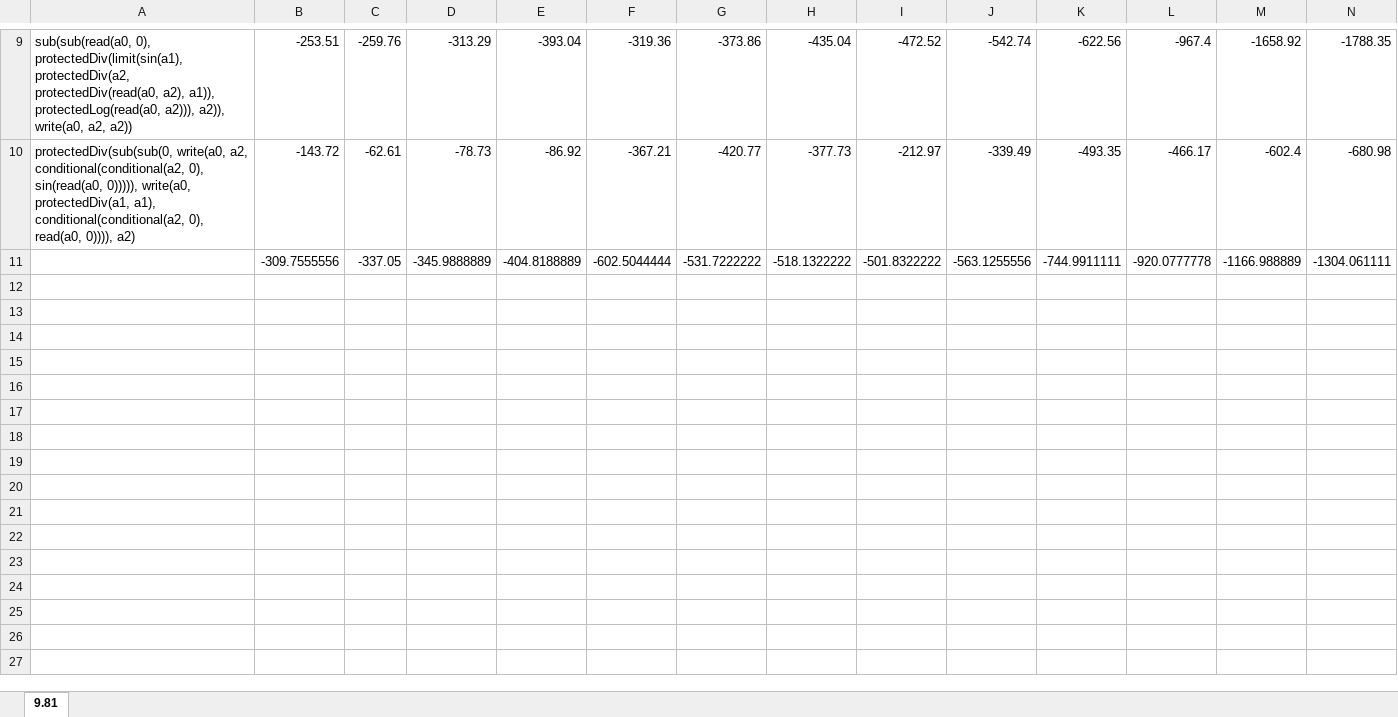
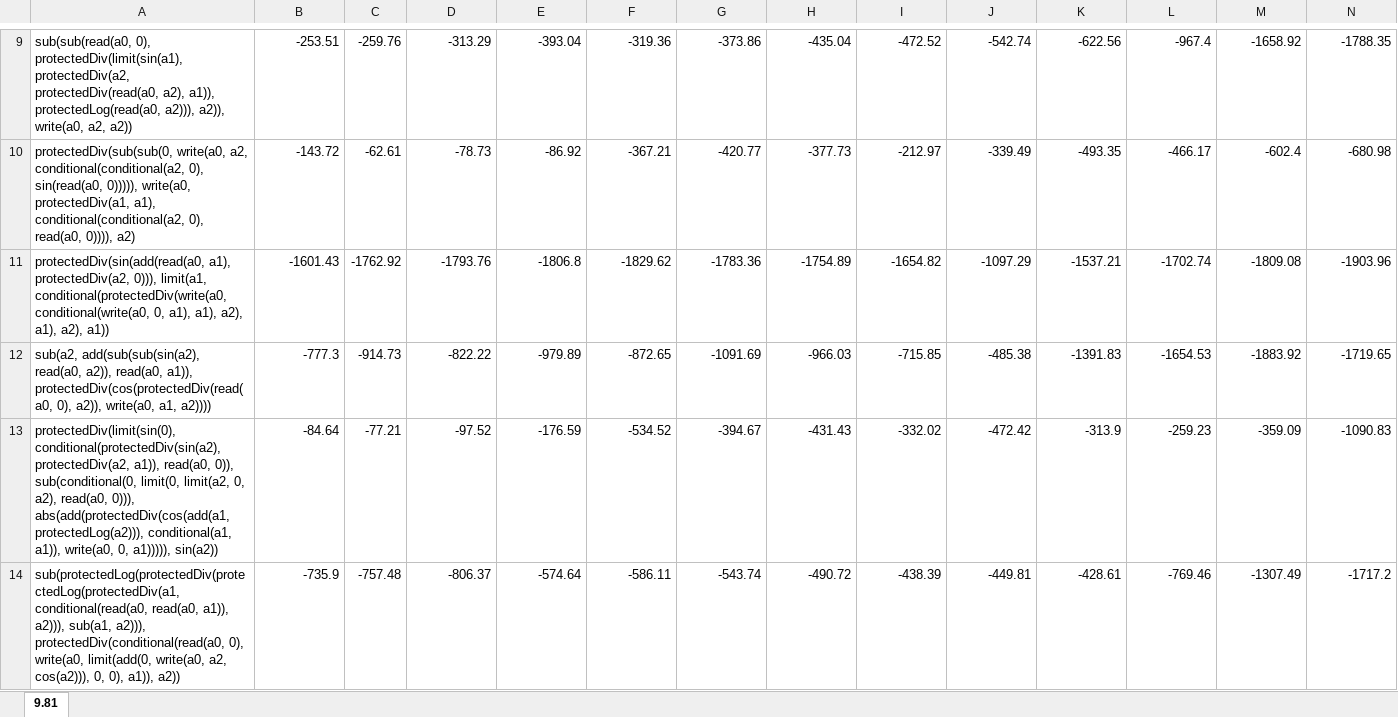
Before and after one commit to Ctrl-Sky/partly_observable_pendulum, an Excel workbook: pendulum/work_on_memory/memory_grav.xlsx, sheet 9.81, drawn as a sheet; only a part is shown, gaps mark what is left out; values as stored, in another font and other column widths than the file's, no borders; removed rows and columns are numbered as before the commit, all else as after; rows hold the shown columns only; the diff covers the shown part only; the diff names each change by its address in the sheet, - before the commit and + after, or states it on an @@ line.

Commit message:
Add data from raw to mem_grav

```diff
--- a/pendulum/work_on_memory/memory_grav.xlsx (sheet 9.81)
+++ b/pendulum/work_on_memory/memory_grav.xlsx (sheet 9.81)
-row 11:  | -309.7555556 | -337.05 | -345.9888889 | -404.8188889 | -602.5044444 | -531.7222222 | -518.1322222 | -501.8322222 | -563.1255556 | -744.9911111 | -920.0777778 | -1166.988889 | -1304.061111
+row 11: protectedDiv(sin(add(read(a0, a1), protectedDiv(a2, 0))), limit(a1, conditional(protectedDiv(write(a0, conditional(write(a0, 0, a1), a1), a2), a1), a2), a1)) | -1601.43 | -1762.92 | -1793.76 | -1806.8 | -1829.62 | -1783.36 | -1754.89 | -1654.82 | -1097.29 | -1537.21 | -1702.74 | -1809.08 | -1903.96
+row 12: sub(a2, add(sub(sub(sin(a2), read(a0, a2)), read(a0, a1)), protectedDiv(cos(protectedDiv(read(a0, 0), a2)), write(a0, a1, a2)))) | -777.3 | -914.73 | -822.22 | -979.89 | -872.65 | -1091.69 | -966.03 | -715.85 | -485.38 | -1391.83 | -1654.53 | -1883.92 | -1719.65
+row 13: protectedDiv(limit(sin(0), conditional(protectedDiv(sin(a2), protectedDiv(a2, a1)), read(a0, 0)), sub(conditional(0, limit(0, limit(a2, 0, a2), read(a0, 0))), abs(add(protectedDiv(cos(add(a1, protectedLog(a2))), conditional(a1, a1)), write(a0, 0, a1))))), sin(a2)) | -84.64 | -77.21 | -97.52 | -176.59 | -534.52 | -394.67 | -431.43 | -332.02 | -472.42 | -313.9 | -259.23 | -359.09 | -1090.83
+row 14: sub(protectedLog(protectedDiv(protectedLog(protectedDiv(a1, conditional(read(a0, read(a0, a1)), a2))), sub(a1, a2))), protectedDiv(conditional(read(a0, 0), write(a0, limit(add(0, write(a0, a2, cos(a2))), 0, 0), a1)), a2)) | -735.9 | -757.48 | -806.37 | -574.64 | -586.11 | -543.74 | -490.72 | -438.39 | -449.81 | -428.61 | -769.46 | -1307.49 | -1717.2
```
Also changed, not shown: 5 added rows elsewhere in this sheet, 5 other files.
